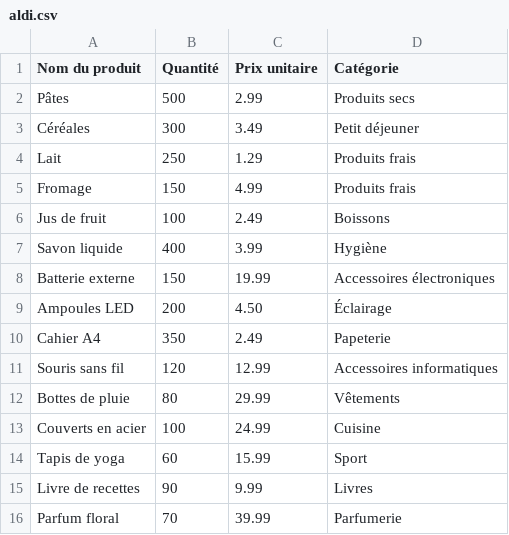
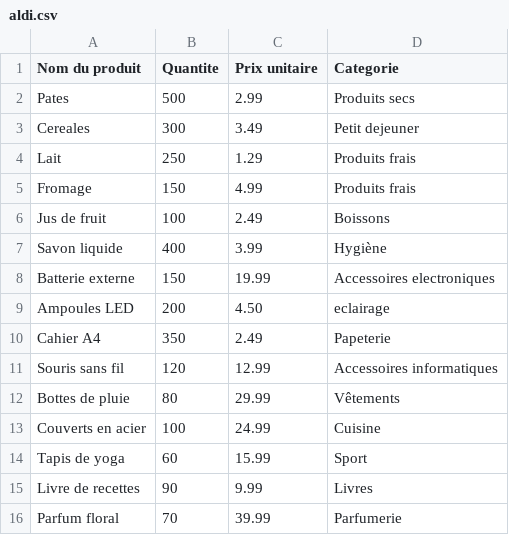
Before and after one commit to Akanaifu/script_perso, a CSV file: stockDB/aldi.csv, drawn as a sheet.

```diff
--- a/stockDB/aldi.csv
+++ b/stockDB/aldi.csv
@@ -1,4 +1,4 @@
-Nom du produit,Quantité,Prix unitaire,Catégorie
-Pâtes,500,2.99,Produits secs
-Céréales,300,3.49,Petit déjeuner
+Nom du produit,Quantite,Prix unitaire,Categorie
+Pates,500,2.99,Produits secs
+Cereales,300,3.49,Petit dejeuner
 Lait,250,1.29,Produits frais
@@ -7,4 +7,4 @@ Jus de fruit,100,2.49,Boissons
 Savon liquide,400,3.99,Hygiène
-Batterie externe,150,19.99,Accessoires électroniques
-Ampoules LED,200,4.50,Éclairage
+Batterie externe,150,19.99,Accessoires electroniques
+Ampoules LED,200,4.50,eclairage
 Cahier A4,350,2.49,Papeterie
```
Also changed, not shown: stockDB/carrefour.csv, stockDB/delhaize.csv, 4 other files.
